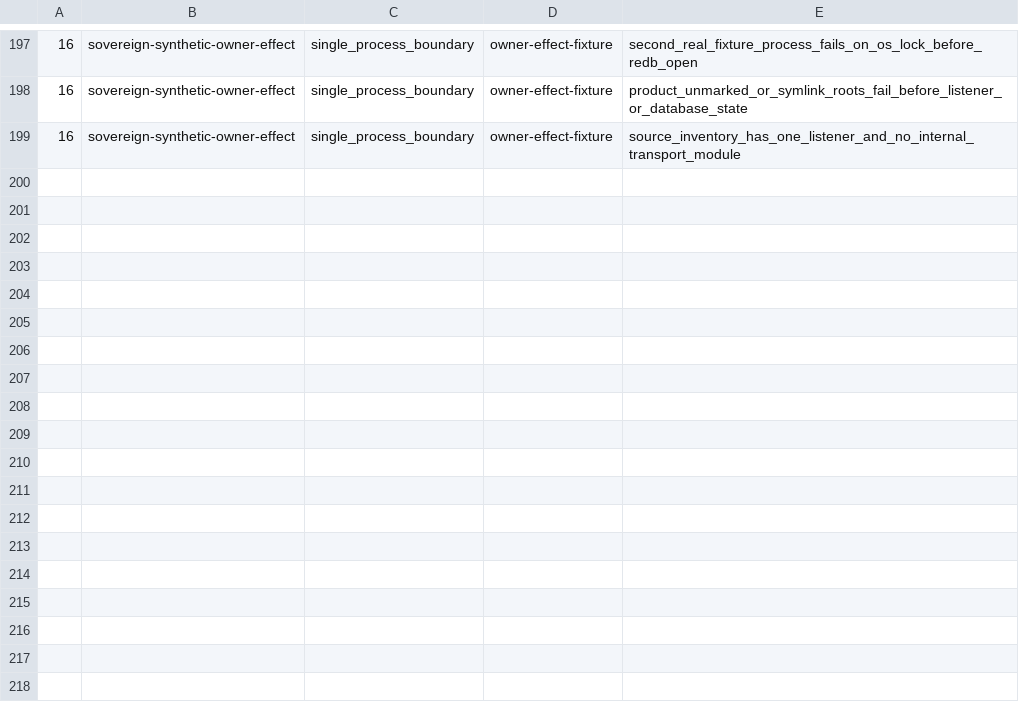
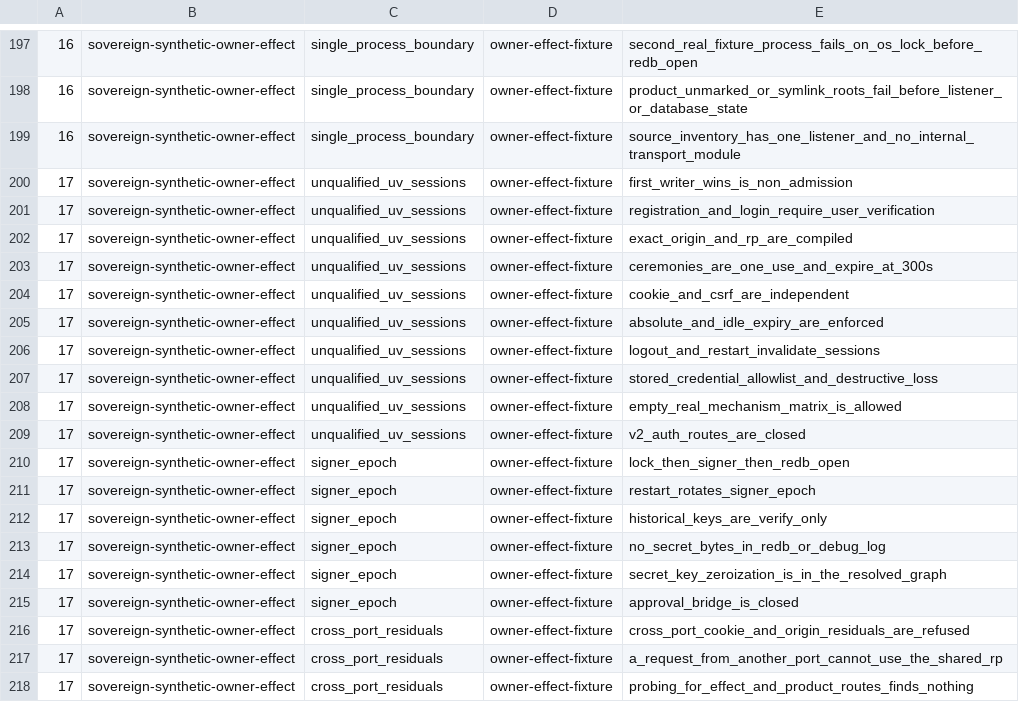
Before and after one commit to IcantFind-a-username/Sovereign-Founder-OS, a TSV file: scripts/owner-effect-tests.tsv, drawn as a sheet; only a part is shown, gaps mark what is left out; the diff names each change by its address in the sheet, - before the commit and + after, or states it on an @@ line.

Commit message:
feat(fixture): add unqualified owner UV sessions (#172)
* chore(backlog): claim v01-D03

Co-authored-by: Franz Xu <IcantFind-a-username@users.noreply.github.com>

* feat(fixture): add unqualified owner uv sessions

Reuse crates/owner session and registry as a library on the
release-excluded fixture process. Closed v2 register/login/logout
routes, memory sessions, CSRF middleware, and lock-then-ephemeral
ApprovalBridge with labelled public trust only.

Co-authored-by: Franz Xu <IcantFind-a-username@users.noreply.github.com>

* docs(handoff): record v01-D03 gate green

Co-authored-by: Franz Xu <IcantFind-a-username@users.noreply.github.com>

---------

Co-authored-by: Franz Xu <IcantFind-a-username@users.noreply.github.com>

```diff
--- a/scripts/owner-effect-tests.tsv
+++ b/scripts/owner-effect-tests.tsv
+row 200: 17 | sovereign-synthetic-owner-effect | unqualified_uv_sessions | owner-effect-fixture | first_writer_wins_is_non_admission
+row 201: 17 | sovereign-synthetic-owner-effect | unqualified_uv_sessions | owner-effect-fixture | registration_and_login_require_user_verification
+row 202: 17 | sovereign-synthetic-owner-effect | unqualified_uv_sessions | owner-effect-fixture | exact_origin_and_rp_are_compiled
+row 203: 17 | sovereign-synthetic-owner-effect | unqualified_uv_sessions | owner-effect-fixture | ceremonies_are_one_use_and_expire_at_300s
+row 204: 17 | sovereign-synthetic-owner-effect | unqualified_uv_sessions | owner-effect-fixture | cookie_and_csrf_are_independent
+row 205: 17 | sovereign-synthetic-owner-effect | unqualified_uv_sessions | owner-effect-fixture | absolute_and_idle_expiry_are_enforced
+row 206: 17 | sovereign-synthetic-owner-effect | unqualified_uv_sessions | owner-effect-fixture | logout_and_restart_invalidate_sessions
+row 207: 17 | sovereign-synthetic-owner-effect | unqualified_uv_sessions | owner-effect-fixture | stored_credential_allowlist_and_destructive_loss
+row 208: 17 | sovereign-synthetic-owner-effect | unqualified_uv_sessions | owner-effect-fixture | empty_real_mechanism_matrix_is_allowed
+row 209: 17 | sovereign-synthetic-owner-effect | unqualified_uv_sessions | owner-effect-fixture | v2_auth_routes_are_closed
+row 210: 17 | sovereign-synthetic-owner-effect | signer_epoch | owner-effect-fixture | lock_then_signer_then_redb_open
+row 211: 17 | sovereign-synthetic-owner-effect | signer_epoch | owner-effect-fixture | restart_rotates_signer_epoch
+row 212: 17 | sovereign-synthetic-owner-effect | signer_epoch | owner-effect-fixture | historical_keys_are_verify_only
+row 213: 17 | sovereign-synthetic-owner-effect | signer_epoch | owner-effect-fixture | no_secret_bytes_in_redb_or_debug_log
+row 214: 17 | sovereign-synthetic-owner-effect | signer_epoch | owner-effect-fixture | secret_key_zeroization_is_in_the_resolved_graph
+row 215: 17 | sovereign-synthetic-owner-effect | signer_epoch | owner-effect-fixture | approval_bridge_is_closed
+row 216: 17 | sovereign-synthetic-owner-effect | cross_port_residuals | owner-effect-fixture | cross_port_cookie_and_origin_residuals_are_refused
+row 217: 17 | sovereign-synthetic-owner-effect | cross_port_residuals | owner-effect-fixture | a_request_from_another_port_cannot_use_the_shared_rp
+row 218: 17 | sovereign-synthetic-owner-effect | cross_port_residuals | owner-effect-fixture | probing_for_effect_and_product_routes_finds_nothing
```
Also changed, not shown: 21 other files.
